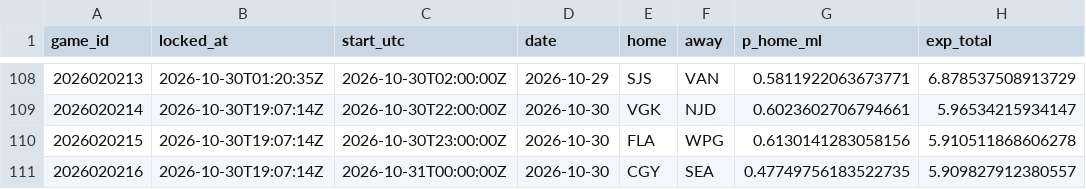
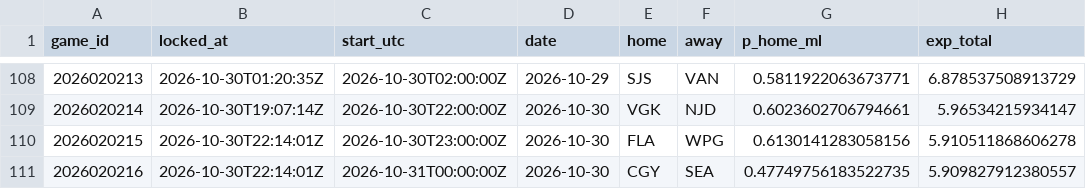
Before and after one commit to PookMula/NHL-edge-pro, a CSV file: data/predictions_log.csv, drawn as a sheet; only a part is shown, gaps mark what is left out; the diff names each change by its address in the sheet, - before the commit and + after, or states it on an @@ line.

```diff
--- a/data/predictions_log.csv
+++ b/data/predictions_log.csv
-B110:B111 (locked_at): 2026-10-30T19:07:14Z
+B110:B111 (locked_at): 2026-10-30T22:14:01Z
```
Also changed, not shown: 4 other files.
